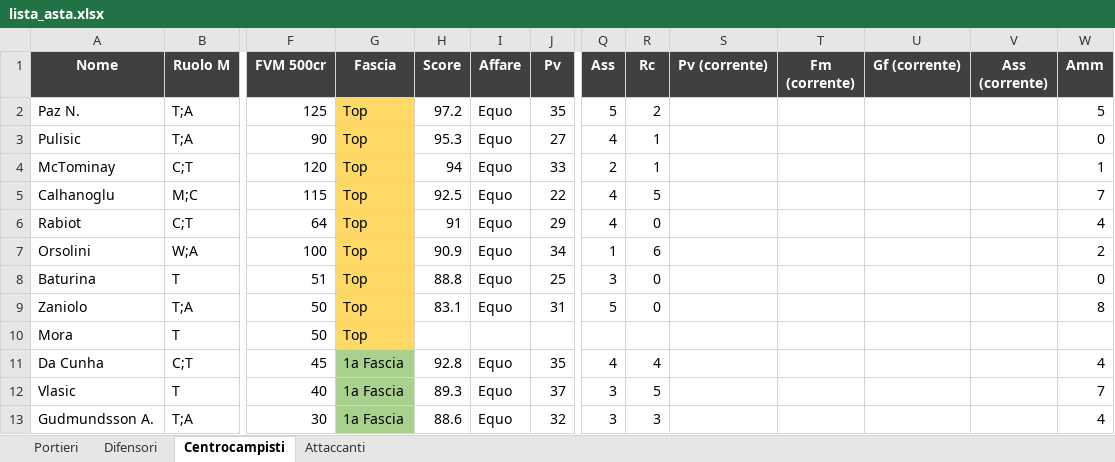
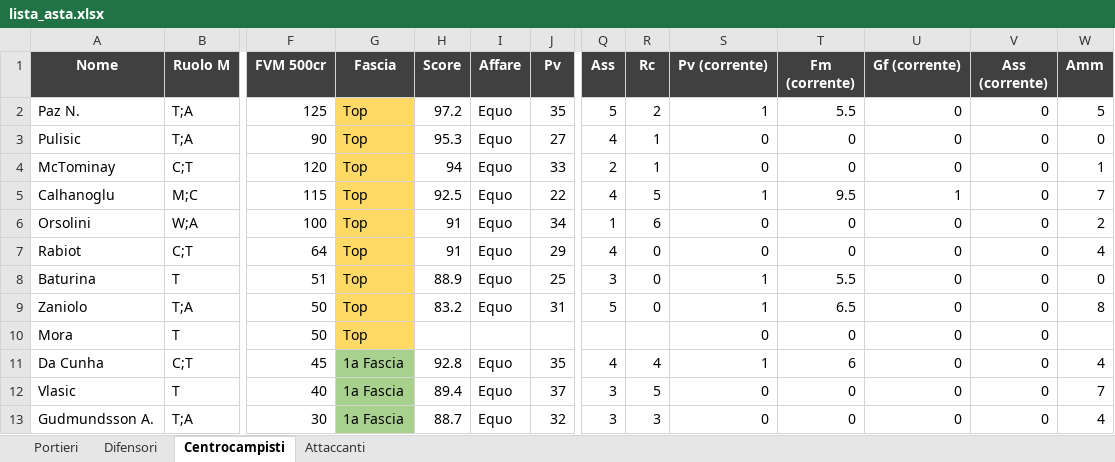
Before and after one commit to danielebaldo/fantaden, an Excel workbook: export/lista_asta.xlsx, sheet Centrocampisti, drawn as a sheet; only a part is shown, gaps mark what is left out; values as stored, in another font and other column widths than the file's, no borders; removed rows and columns are numbered as before the commit, all else as after; rows hold the shown columns only; the diff covers the shown part only; the diff names each change by its address in the sheet, - before the commit and + after, or states it on an @@ line.

```diff
--- a/export/lista_asta.xlsx (sheet Centrocampisti)
+++ b/export/lista_asta.xlsx (sheet Centrocampisti)
-S2 (Pv (corrente)): (empty)
+S2 (Pv (corrente)): 1
-T2 (Fm (corrente)): (empty)
+T2 (Fm (corrente)): 5.5
-U2:U4 (Gf (corrente)): (empty)
+U2:U4 (Gf (corrente)): 0
-V2:V5 (Ass (corrente)): (empty)
+V2:V5 (Ass (corrente)): 0
-S3:S4 (Pv (corrente)): (empty)
+S3:S4 (Pv (corrente)): 0
-T3:T4 (Fm (corrente)): (empty)
+T3:T4 (Fm (corrente)): 0
-S5 (Pv (corrente)): (empty)
+S5 (Pv (corrente)): 1
-T5 (Fm (corrente)): (empty)
+T5 (Fm (corrente)): 9.5
-U5 (Gf (corrente)): (empty)
+U5 (Gf (corrente)): 1
-row 6: Rabiot | C;T | 64 | Top | 91 | Equo | 29 | 4 | 0 |  |  |  |  | 4
-H6 (Score): 90.9
+H6 (Score): 91
-S6 (Pv (corrente)): (empty)
+S6 (Pv (corrente)): 0
-T6 (Fm (corrente)): (empty)
+T6 (Fm (corrente)): 0
-U6 (Gf (corrente)): (empty)
+U6 (Gf (corrente)): 0
-V6 (Ass (corrente)): (empty)
+V6 (Ass (corrente)): 0
+row 7: Rabiot | C;T | 64 | Top | 91 | Equo | 29 | 4 | 0 | 0 | 0 | 0 | 0 | 4
-H8 (Score): 88.8
+H8 (Score): 88.9
-S8:S9 (Pv (corrente)): (empty)
+S8:S9 (Pv (corrente)): 1
-T8 (Fm (corrente)): (empty)
+T8 (Fm (corrente)): 5.5
-U8:U13 (Gf (corrente)): (empty)
+U8:U13 (Gf (corrente)): 0
-V8:V13 (Ass (corrente)): (empty)
+V8:V13 (Ass (corrente)): 0
-H9 (Score): 83.1
+H9 (Score): 83.2
-T9 (Fm (corrente)): (empty)
+T9 (Fm (corrente)): 6.5
-S10 (Pv (corrente)): (empty)
+S10 (Pv (corrente)): 0
-T10 (Fm (corrente)): (empty)
+T10 (Fm (corrente)): 0
-S11 (Pv (corrente)): (empty)
+S11 (Pv (corrente)): 1
-T11 (Fm (corrente)): (empty)
+T11 (Fm (corrente)): 6
-H12 (Score): 89.3
+H12 (Score): 89.4
-S12:S13 (Pv (corrente)): (empty)
+S12:S13 (Pv (corrente)): 0
-T12:T13 (Fm (corrente)): (empty)
+T12:T13 (Fm (corrente)): 0
-H13 (Score): 88.6
+H13 (Score): 88.7
```
Also changed, not shown: 7 added rows, 7 removed rows and 764 edited cells elsewhere in this sheet, sheet Difensori, sheet Attaccanti, sheet Portieri, 5 other files.
